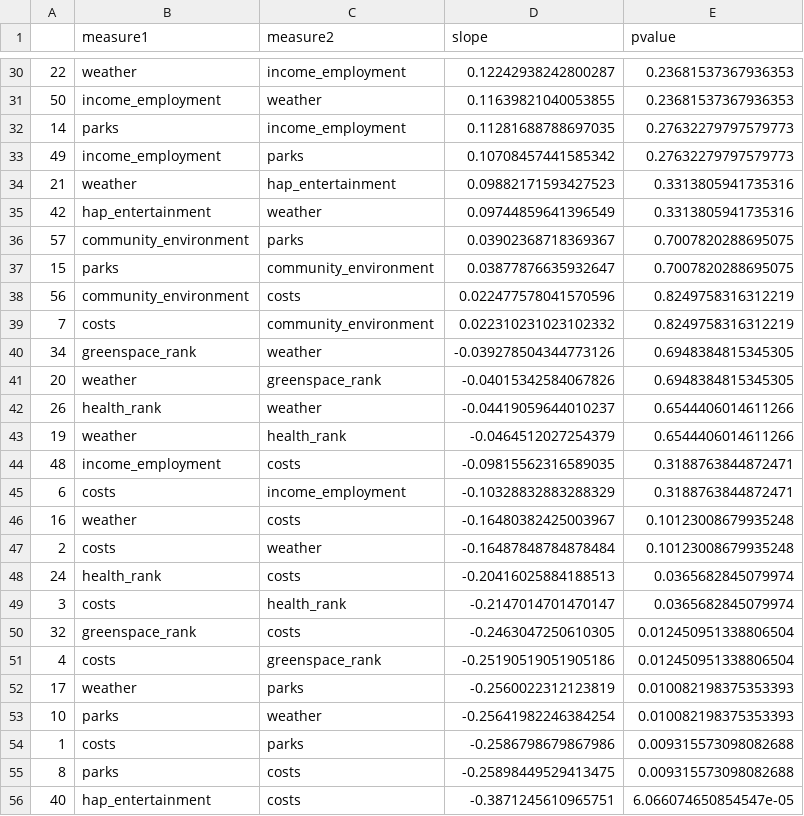
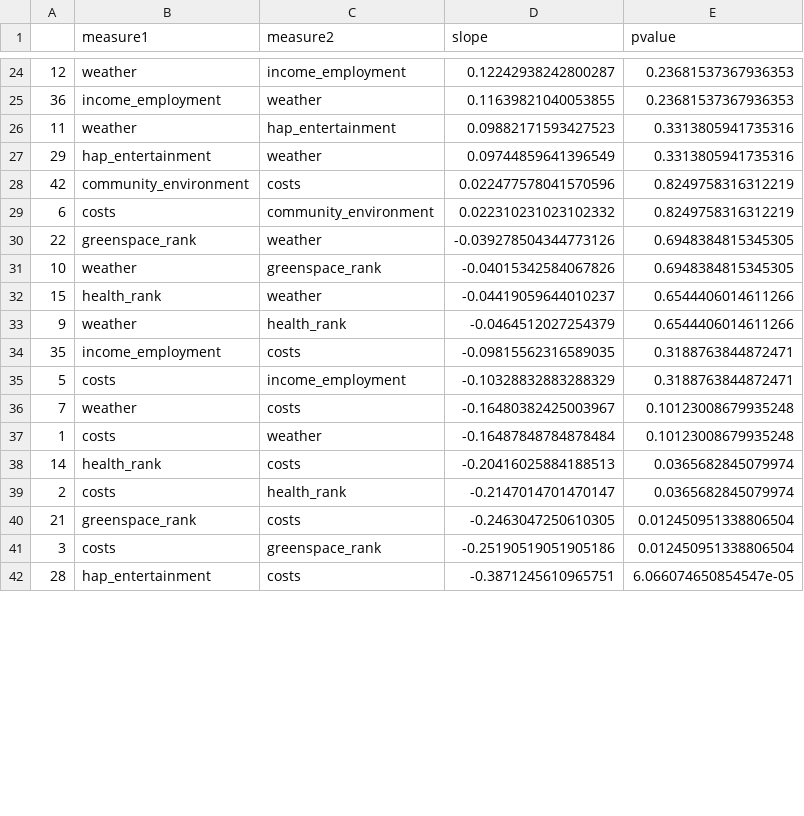
Before and after one commit to jamiedeguz/weatherornot, a CSV file: linear_regression.csv, drawn as a sheet; only a part is shown, gaps mark what is left out; the diff covers the shown part only.

```diff
--- a/linear_regression.csv
+++ b/linear_regression.csv
@@ -30,27 +24,19 @@
-22,weather,income_employment,0.12242938242800287,0.23681537367936353
-50,income_employment,weather,0.11639821040053855,0.23681537367936353
-14,parks,income_employment,0.11281688788697035,0.27632279797579773
-49,income_employment,parks,0.10708457441585342,0.27632279797579773
-21,weather,hap_entertainment,0.09882171593427523,0.3313805941735316
-42,hap_entertainment,weather,0.09744859641396549,0.3313805941735316
-57,community_environment,parks,0.03902368718369367,0.7007820288695075
-15,parks,community_environment,0.03877876635932647,0.7007820288695075
-56,community_environment,costs,0.022477578041570596,0.8249758316312219
-7,costs,community_environment,0.022310231023102332,0.8249758316312219
-34,greenspace_rank,weather,-0.039278504344773126,0.6948384815345305
-20,weather,greenspace_rank,-0.04015342584067826,0.6948384815345305
-26,health_rank,weather,-0.04419059644010237,0.6544406014611266
-19,weather,health_rank,-0.0464512027254379,0.6544406014611266
-48,income_employment,costs,-0.09815562316589035,0.3188763844872471
-6,costs,income_employment,-0.10328832883288329,0.3188763844872471
-16,weather,costs,-0.16480382425003967,0.10123008679935248
-2,costs,weather,-0.16487848784878484,0.10123008679935248
-24,health_rank,costs,-0.20416025884188513,0.0365682845079974
-3,costs,health_rank,-0.2147014701470147,0.0365682845079974
-32,greenspace_rank,costs,-0.2463047250610305,0.012450951338806504
-4,costs,greenspace_rank,-0.25190519051905186,0.012450951338806504
-17,weather,parks,-0.2560022312123819,0.010082198375353393
-10,parks,weather,-0.25641982246384254,0.010082198375353393
-1,costs,parks,-0.2586798679867986,0.009315573098082688
-8,parks,costs,-0.25898449529413475,0.009315573098082688
-40,hap_entertainment,costs,-0.3871245610965751,6.066074650854547e-05
+12,weather,income_employment,0.12242938242800287,0.23681537367936353
+36,income_employment,weather,0.11639821040053855,0.23681537367936353
+11,weather,hap_entertainment,0.09882171593427523,0.3313805941735316
+29,hap_entertainment,weather,0.09744859641396549,0.3313805941735316
+42,community_environment,costs,0.022477578041570596,0.8249758316312219
+6,costs,community_environment,0.022310231023102332,0.8249758316312219
+22,greenspace_rank,weather,-0.039278504344773126,0.6948384815345305
+10,weather,greenspace_rank,-0.04015342584067826,0.6948384815345305
+15,health_rank,weather,-0.04419059644010237,0.6544406014611266
+9,weather,health_rank,-0.0464512027254379,0.6544406014611266
+35,income_employment,costs,-0.09815562316589035,0.3188763844872471
+5,costs,income_employment,-0.10328832883288329,0.3188763844872471
+7,weather,costs,-0.16480382425003967,0.10123008679935248
+1,costs,weather,-0.16487848784878484,0.10123008679935248
+14,health_rank,costs,-0.20416025884188513,0.0365682845079974
+2,costs,health_rank,-0.2147014701470147,0.0365682845079974
+21,greenspace_rank,costs,-0.2463047250610305,0.012450951338806504
+3,costs,greenspace_rank,-0.25190519051905186,0.012450951338806504
+28,hap_entertainment,costs,-0.3871245610965751,6.066074650854547e-05
```
Also changed, not shown: 6 removed rows and 23 edited cells elsewhere in this file, 1 other file.
